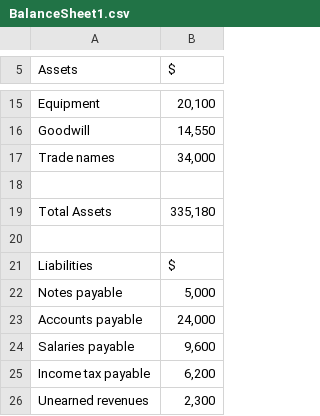
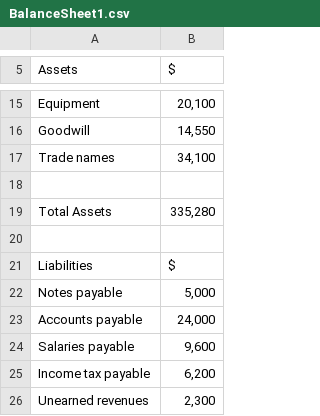
Before and after one commit to vanshjuneja/GoldenHack, a CSV file: PythonScripts/Financial_Statements/BalanceSheet1.csv, drawn as a sheet; only a part is shown, gaps mark what is left out.

```diff
--- a/PythonScripts/Financial_Statements/BalanceSheet1.csv
+++ b/PythonScripts/Financial_Statements/BalanceSheet1.csv
@@ -16,5 +16,5 @@ Equipment,"20,100"
 Goodwill,"14,550"
-Trade names,"34,000"
+Trade names,"34,100"
 ,
-Total Assets,"335,180"
+Total Assets,"335,280"
 ,
```
Also changed, not shown: 2 other files.
